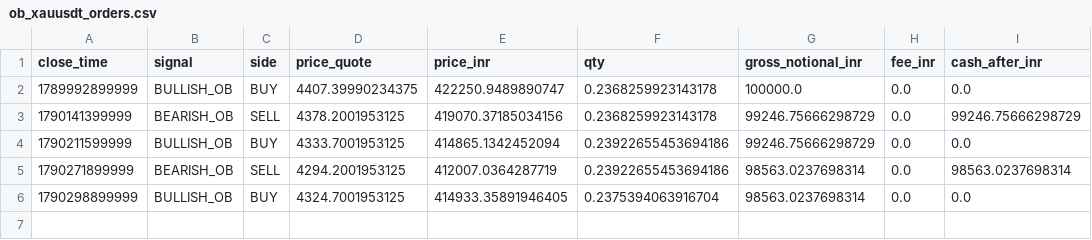
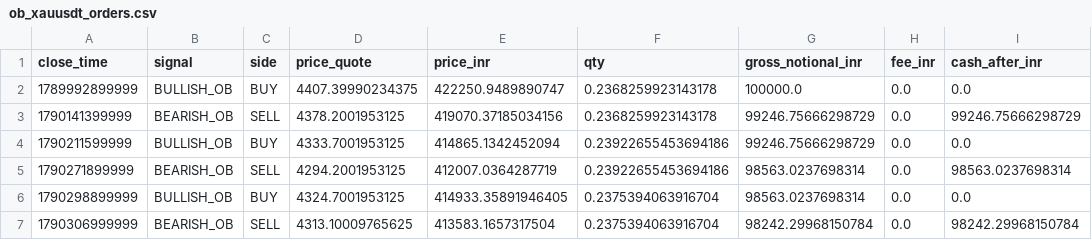
Before and after one commit to rahulrtk74747474-glitch/Scraping_and_testing, a CSV file: data/ob_xauusdt_orders.csv, drawn as a sheet; the diff names each change by its address in the sheet, - before the commit and + after, or states it on an @@ line.

```diff
--- a/data/ob_xauusdt_orders.csv
+++ b/data/ob_xauusdt_orders.csv
+row 7: 1790306999999 | BEARISH_OB | SELL | 4313.10009765625 | 413583.1657317504 | 0.2375394063916704 | 98242.29968150784 | 0.0 | 98242.29968150784
```
Also changed, not shown: data/ob_xauusdt_signals.csv, data/ob_xauusdt_snapshots.csv, 5 other files.
